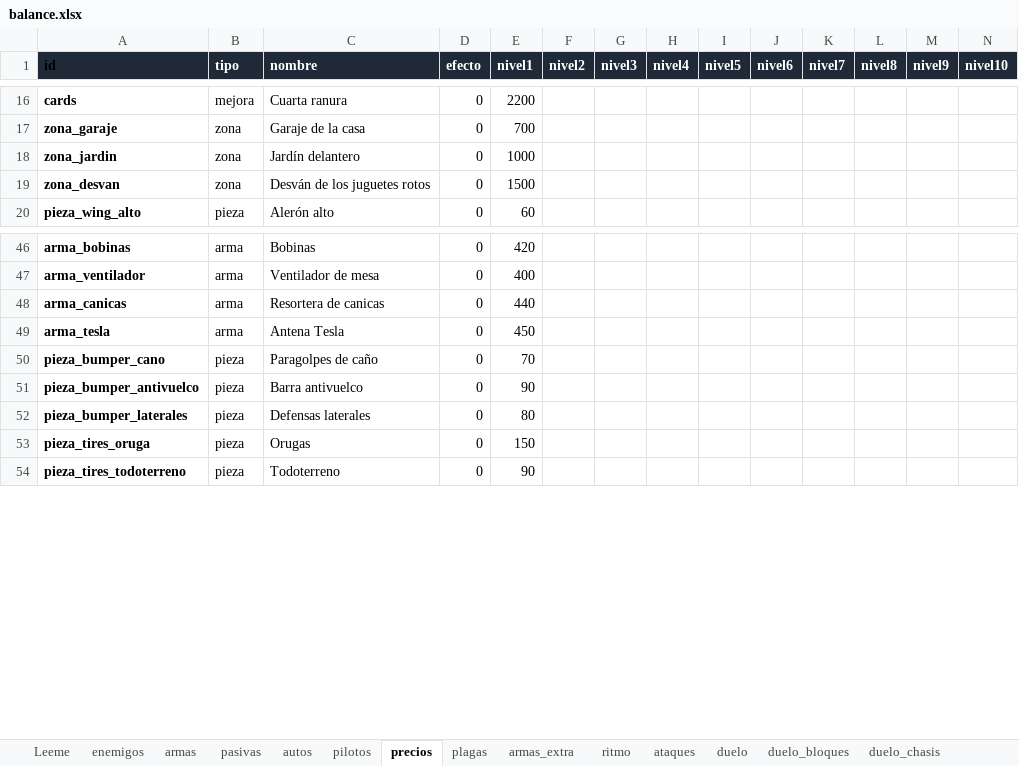
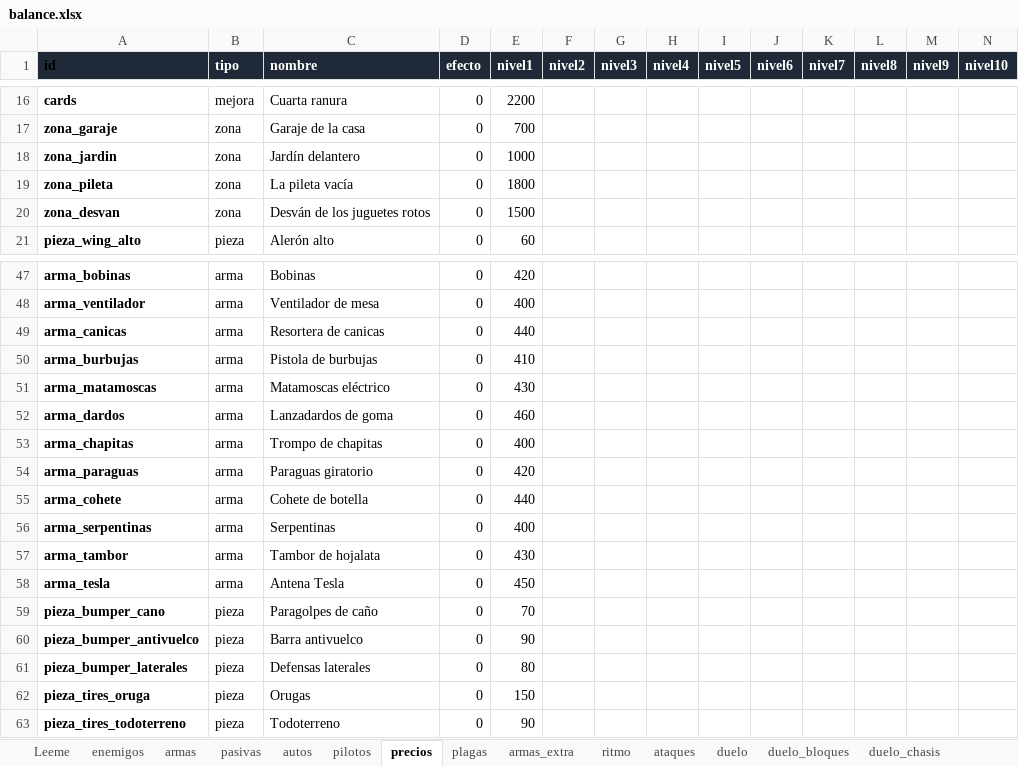
Before and after one commit to marcelopsr/junked-metal, an Excel workbook: balance.xlsx, sheet precios, drawn as a sheet; only a part is shown, gaps mark what is left out; values as stored, in another font and other column widths than the file's, no borders; the diff names each change by its address in the sheet, - before the commit and + after, or states it on an @@ line.

```diff
--- a/balance.xlsx (sheet precios)
+++ b/balance.xlsx (sheet precios)
+row 19: zona_pileta | zona | La pileta vacía | 0 | 1800
+row 50: arma_burbujas | arma | Pistola de burbujas | 0 | 410
+row 51: arma_matamoscas | arma | Matamoscas eléctrico | 0 | 430
+row 52: arma_dardos | arma | Lanzadardos de goma | 0 | 460
+row 53: arma_chapitas | arma | Trompo de chapitas | 0 | 400
+row 54: arma_paraguas | arma | Paraguas giratorio | 0 | 420
+row 55: arma_cohete | arma | Cohete de botella | 0 | 440
+row 56: arma_serpentinas | arma | Serpentinas | 0 | 400
+row 57: arma_tambor | arma | Tambor de hojalata | 0 | 430
```
Also changed, not shown: sheet Golpes para matar, sheet Partidas para comprar, sheet armas, sheet armas_extra, sheet ataques, sheet pilotos, 4 more sheets, 51 other files.
